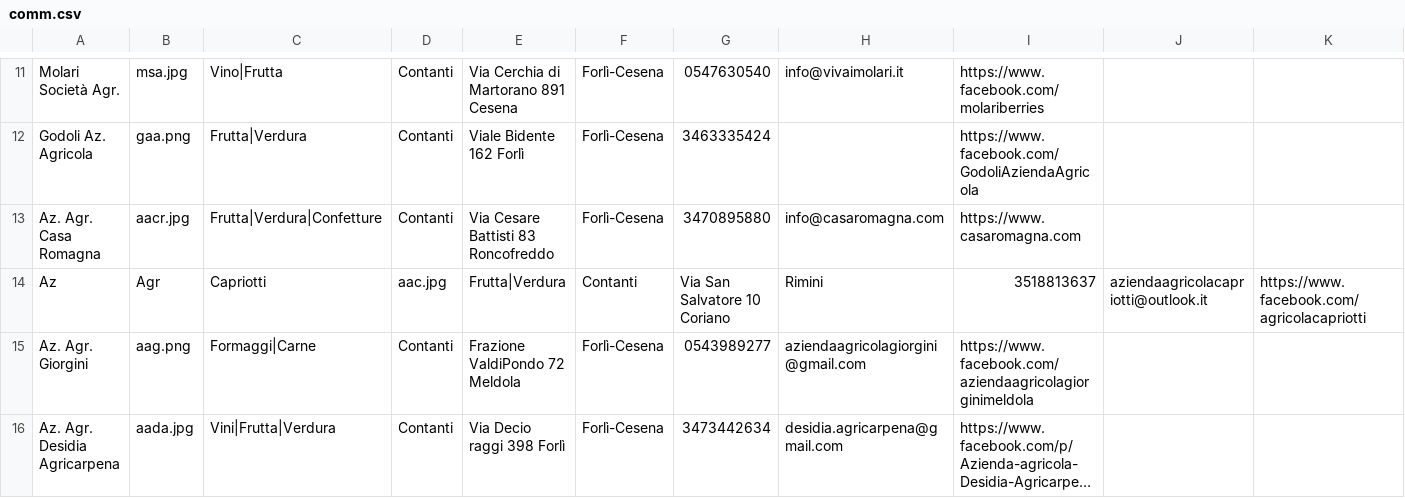
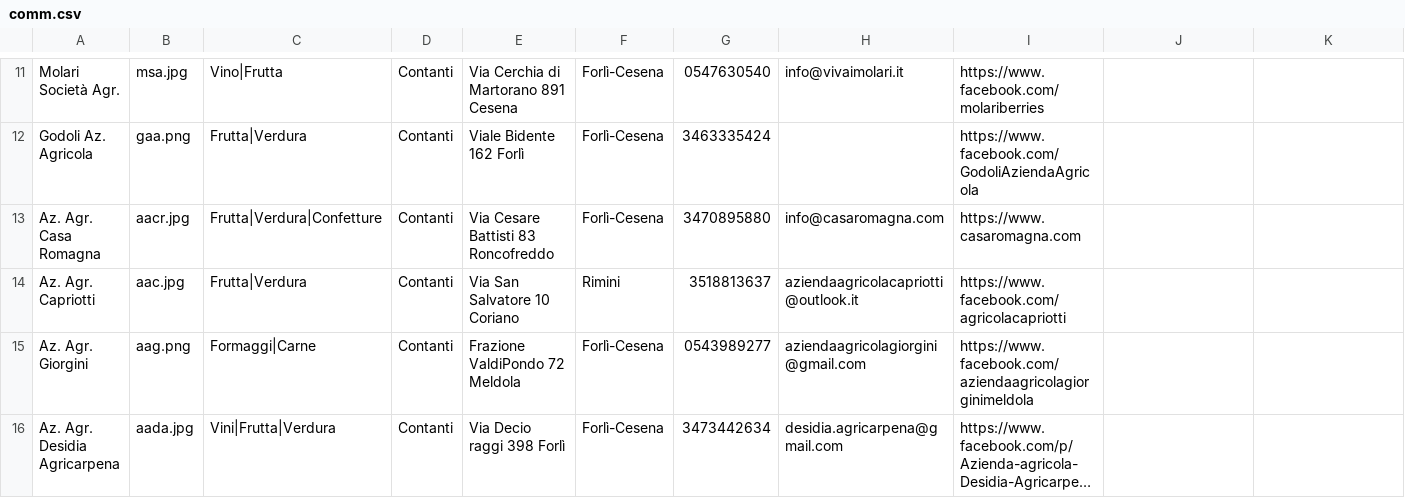
Before and after one commit to Rebus88/agromagna, a CSV file: comm.csv, drawn as a sheet; only a part is shown, gaps mark what is left out; long unchanged cells end in ….

Commit message:
Update comm.csv

```diff
--- a/comm.csv
+++ b/comm.csv
@@ -13,3 +13,3 @@ Godoli Az. Agricola,gaa.png,Frutta|Verdura,Contanti,Viale Bidente 162 Forlì,For
 Az. Agr. Casa Romagna,aacr.jpg,Frutta|Verdura|Confetture,Contanti,Via Cesare Battisti 83 Roncofreddo,Forlì-Cesena,3470895880,info@casaromagna.com,https://www.casaromagna.com
-Az, Agr, Capriotti,aac.jpg,Frutta|Verdura,Contanti,Via San Salvatore 10 Coriano,Rimini,3518813637,aziendaagricolacapriotti@outlook.it,https://www.facebook.com/agricolacapriotti
+Az. Agr. Capriotti,aac.jpg,Frutta|Verdura,Contanti,Via San Salvatore 10 Coriano,Rimini,3518813637,aziendaagricolacapriotti@outlook.it,https://www.facebook.com/agricolacapriotti
 Az. Agr. Giorgini,aag.png,Formaggi|Carne,Contanti,Frazione ValdiPondo 72 Meldola,Forlì-Cesena,0543989277,aziendaagricolagiorgini@gmail.com,https://www.facebook.com/aziendaagricolagiorginimeldola
```
